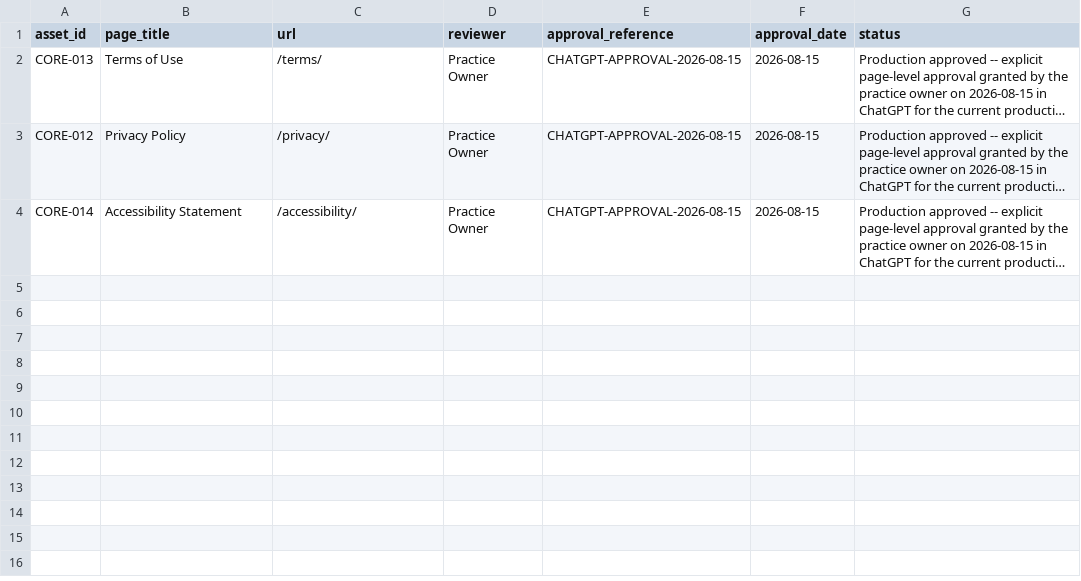
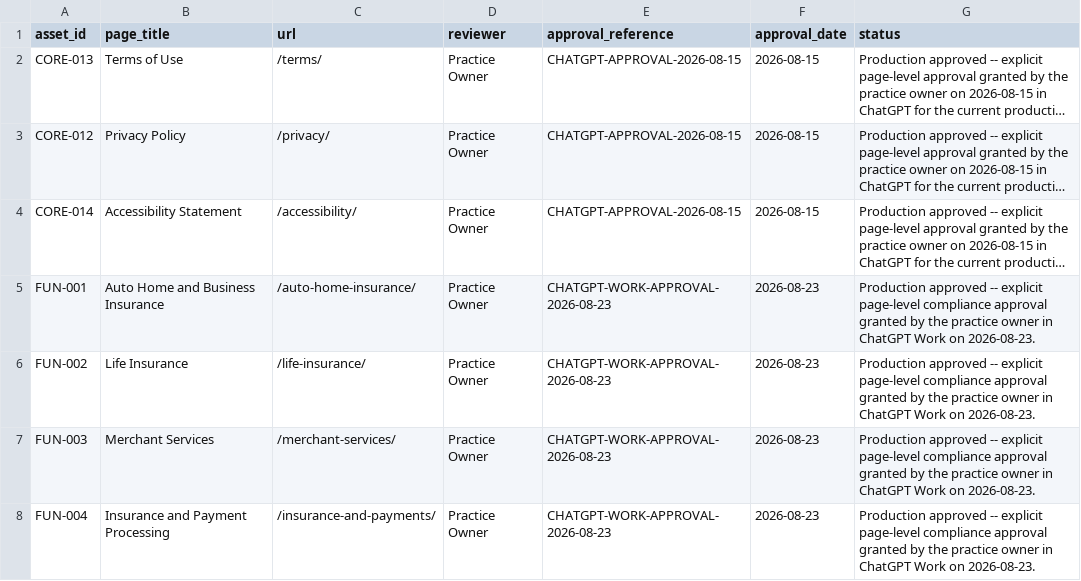
Before and after one commit to sshaw0729-dotcom/reserve-investment-group-website, a CSV file: CONTENT-MANIFEST-APPROVALS.csv, drawn as a sheet; long unchanged cells end in …; the diff names each change by its address in the sheet, - before the commit and + after, or states it on an @@ line.

Commit message:
Add compliant insurance and merchant-services funnels (#43)
Publish the approved insurance and merchant-services funnel pages, Folk CRM mappings, consent-gated PostHog analytics, and corrected SEO metadata.

```diff
--- a/CONTENT-MANIFEST-APPROVALS.csv
+++ b/CONTENT-MANIFEST-APPROVALS.csv
+row 5: FUN-001 | Auto Home and Business Insurance | /auto-home-insurance/ | Practice Owner | CHATGPT-WORK-APPROVAL-2026-08-23 | 2026-08-23 | Production approved -- explicit page-level compliance approval granted by the practice owner in ChatGPT Work on 2026-08-23.
+row 6: FUN-002 | Life Insurance | /life-insurance/ | Practice Owner | CHATGPT-WORK-APPROVAL-2026-08-23 | 2026-08-23 | Production approved -- explicit page-level compliance approval granted by the practice owner in ChatGPT Work on 2026-08-23.
+row 7: FUN-003 | Merchant Services | /merchant-services/ | Practice Owner | CHATGPT-WORK-APPROVAL-2026-08-23 | 2026-08-23 | Production approved -- explicit page-level compliance approval granted by the practice owner in ChatGPT Work on 2026-08-23.
+row 8: FUN-004 | Insurance and Payment Processing | /insurance-and-payments/ | Practice Owner | CHATGPT-WORK-APPROVAL-2026-08-23 | 2026-08-23 | Production approved -- explicit page-level compliance approval granted by the practice owner in ChatGPT Work on 2026-08-23.
```
Also changed, not shown: 26 other files.
